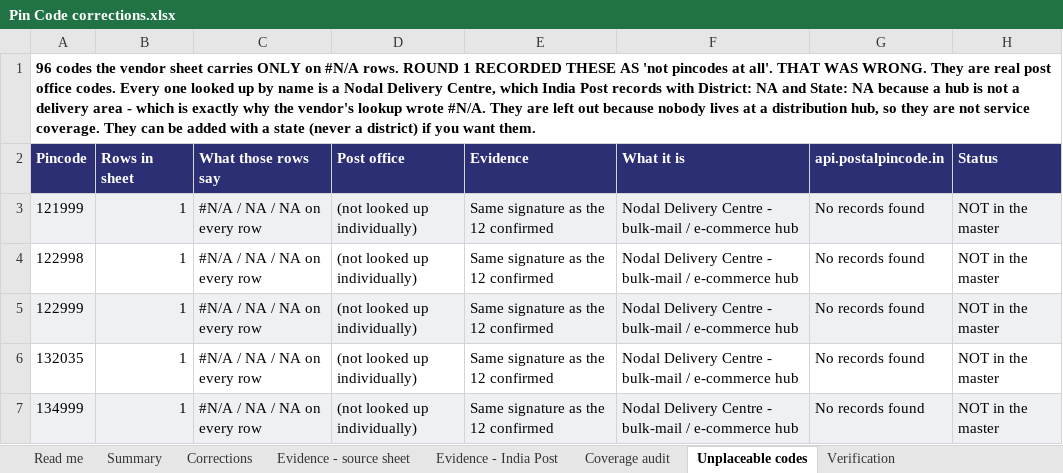
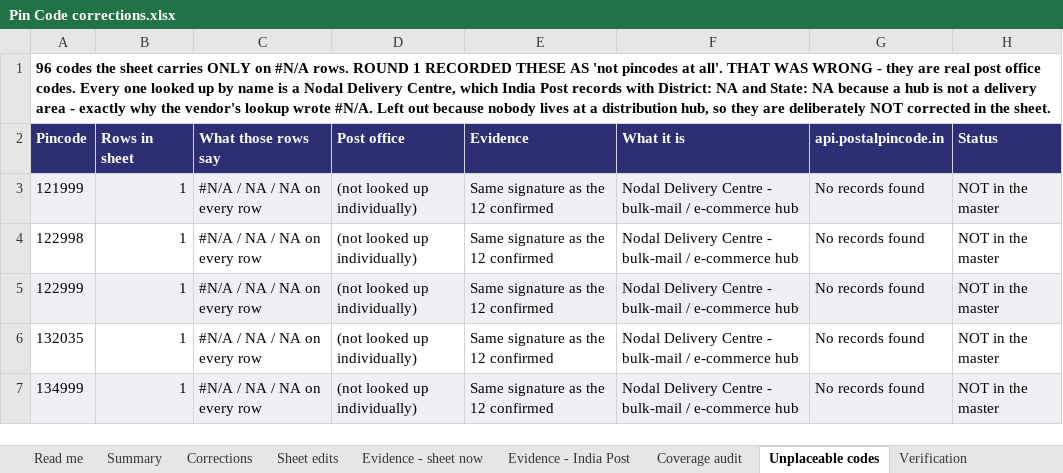
Before and after one commit to srikanthjuturi/installflow, an Excel workbook: RequirementDocs/Pin Code corrections.xlsx, sheet Unplaceable codes, drawn as a sheet; only a part is shown; values as stored, in another font and other column widths than the file's, no borders; the diff names each change by its address in the sheet, - before the commit and + after, or states it on an @@ line.

```diff
--- a/RequirementDocs/Pin Code corrections.xlsx (sheet Unplaceable codes)
+++ b/RequirementDocs/Pin Code corrections.xlsx (sheet Unplaceable codes)
-sheet tab: Evidence - source sheet
+sheet tab: Sheet edits
+sheet tab: Evidence - sheet now
-A1 (Pincode): …codes the vendor sheet carries ONLY on #N/A rows. ROUND 1 RECORDED THESE AS 'not pincodes at all'. THAT WAS WRONG. They are real post office codes. Every one looked up by name is a Nodal Delivery Centre, which India Post records with District: NA and State: NA because a hub is not a delivery area - which is exactly why the vendor's lookup wrote #N/A. They are left out because nobody lives at a distribution hub, so they are not service coverage. They can be added with a state (never a district) if you want them.
+A1 (Pincode): …codes the sheet carries ONLY on #N/A rows. ROUND 1 RECORDED THESE AS 'not pincodes at all'. THAT WAS WRONG - they are real post office codes. Every one looked up by name is a Nodal Delivery Centre, which India Post records with District: NA and State: NA because a hub is not a delivery area - exactly why the vendor's lookup wrote #N/A. Left out because nobody lives at a distribution hub, so they are deliberately NOT corrected in the sheet.
```
Also changed, not shown: sheet Sheet edits, sheet Corrections, sheet Summary, sheet Coverage audit, sheet Read me, sheet Verification, 1 more sheet, 8 other files.
